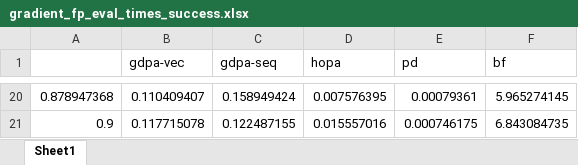
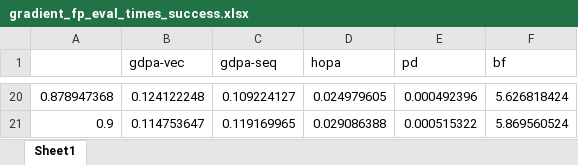
Before and after one commit to rivasjm/gradrts, an Excel workbook: workspace/framework_paper/fp/gradient_fp_eval/gradient_fp_eval_times_success.xlsx, sheet Sheet1, drawn as a sheet; only a part is shown, gaps mark what is left out; values as stored, in another font and other column widths than the file's, no borders; the diff covers the shown part only; the diff names each change by its address in the sheet, - before the commit and + after, or states it on an @@ line.

```diff
--- a/workspace/framework_paper/fp/gradient_fp_eval/gradient_fp_eval_times_success.xlsx (sheet Sheet1)
+++ b/workspace/framework_paper/fp/gradient_fp_eval/gradient_fp_eval_times_success.xlsx (sheet Sheet1)
-B20 (gdpa-vec): 0.110409407
+B20 (gdpa-vec): 0.124122248
-C20 (gdpa-seq): 0.158949424
+C20 (gdpa-seq): 0.109224127
-D20 (hopa): 0.007576395
+D20 (hopa): 0.024979605
-E20 (pd): 0.00079361
+E20 (pd): 0.000492396
-F20 (bf): 5.965274145
+F20 (bf): 5.626818424
-B21 (gdpa-vec): 0.117715078
+B21 (gdpa-vec): 0.114753647
-C21 (gdpa-seq): 0.122487155
+C21 (gdpa-seq): 0.119169965
-D21 (hopa): 0.015557016
+D21 (hopa): 0.029086388
-E21 (pd): 0.000746175
+E21 (pd): 0.000515322
-F21 (bf): 6.843084735
+F21 (bf): 5.869560524
```
Also changed, not shown: 90 edited cells elsewhere in this sheet, workspace/framework_paper/fp/gradient_fp_eval/gradient_fp_eval_schedulables.xlsx, workspace/framework_paper/fp/gradient_fp_eval/gradient_fp_eval_times.xlsx, 3 other files.
